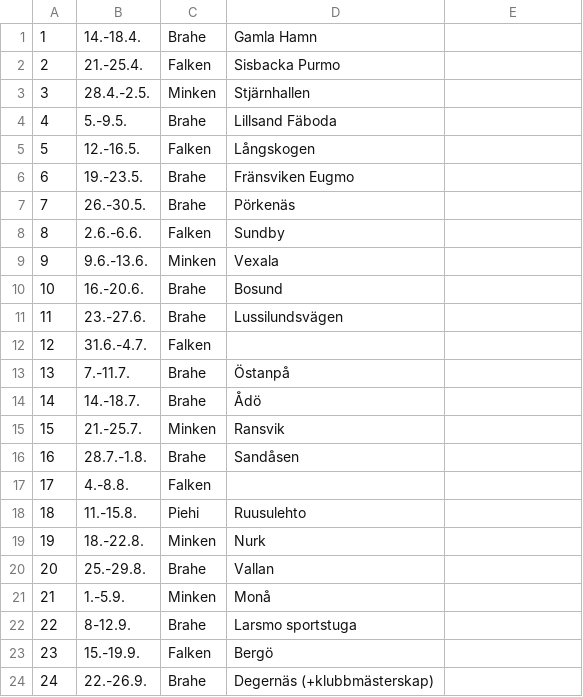
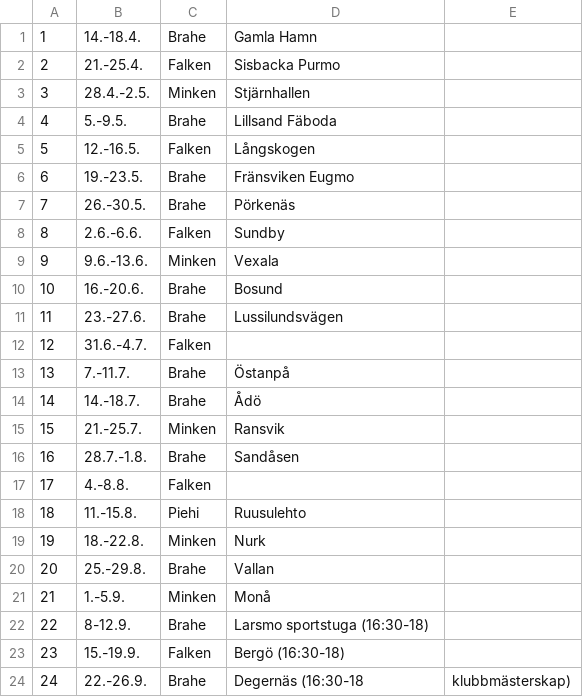
Before and after one commit to minkenol/website, a CSV file: program/2021.csv, drawn as a sheet.

Commit message:
Update 2021.csv

```diff
--- a/program/2021.csv
+++ b/program/2021.csv
@@ -21,4 +21,4 @@
  21, 1.-5.9.,     Minken,  Monå ,
- 22, 8-12.9.,     Brahe, Larsmo sportstuga,
- 23, 15.-19.9.,   Falken, Bergö,
- 24, 22.-26.9.,   Brahe, Degernäs (+klubbmästerskap),
+ 22, 8-12.9.,     Brahe, Larsmo sportstuga (16:30-18),
+ 23, 15.-19.9.,   Falken, Bergö (16:30-18),
+ 24, 22.-26.9.,   Brahe, Degernäs (16:30-18, klubbmästerskap),
```
